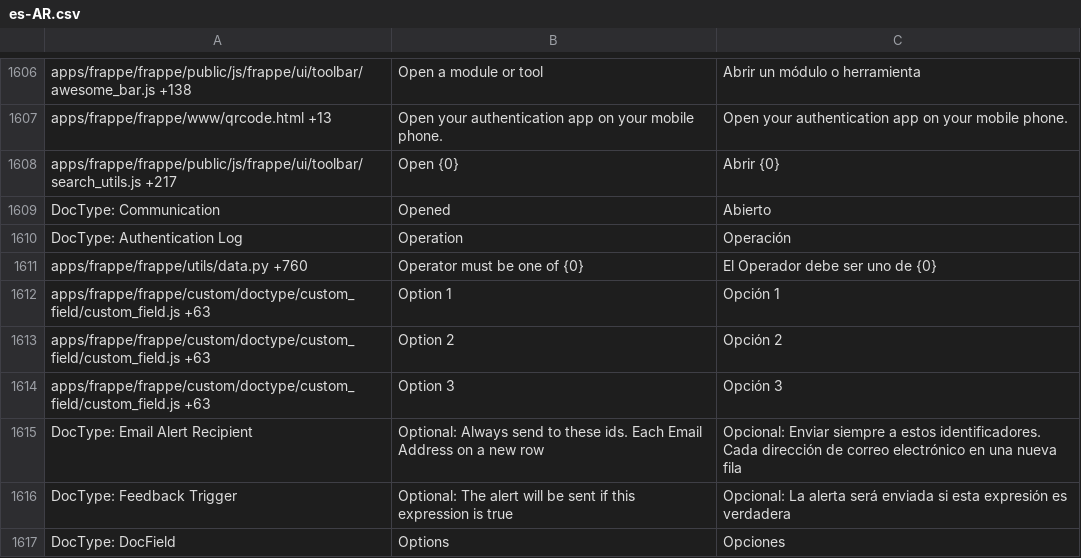
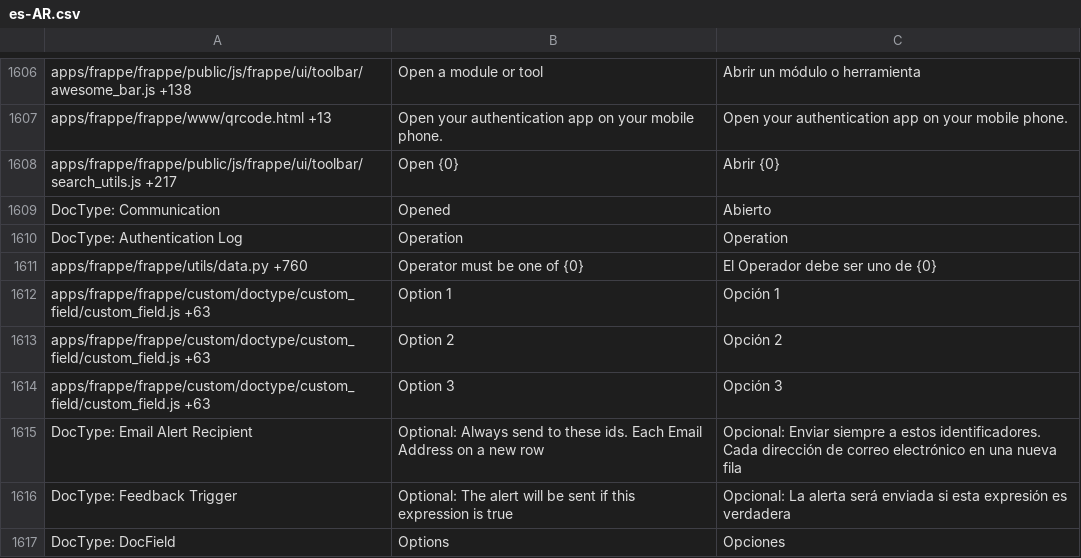
Before and after one commit to bazz-erp/frappe, a CSV file: frappe/translations/es-AR.csv, drawn as a sheet; only a part is shown, gaps mark what is left out.

Commit message:
- fixed status validation in production order operation. - updated translations.

```diff
--- a/frappe/translations/es-AR.csv
+++ b/frappe/translations/es-AR.csv
@@ -1647,3 +1647,3 @@ apps/frappe/frappe/public/js/frappe/ui/toolbar/search_utils.js +217,Open {0},Abr
 DocType: Communication,Opened,Abierto
-DocType: Authentication Log,Operation,Operación
+DocType: Authentication Log,Operation,Operation
 apps/frappe/frappe/utils/data.py +760,Operator must be one of {0},El Operador debe ser uno de {0}
```
